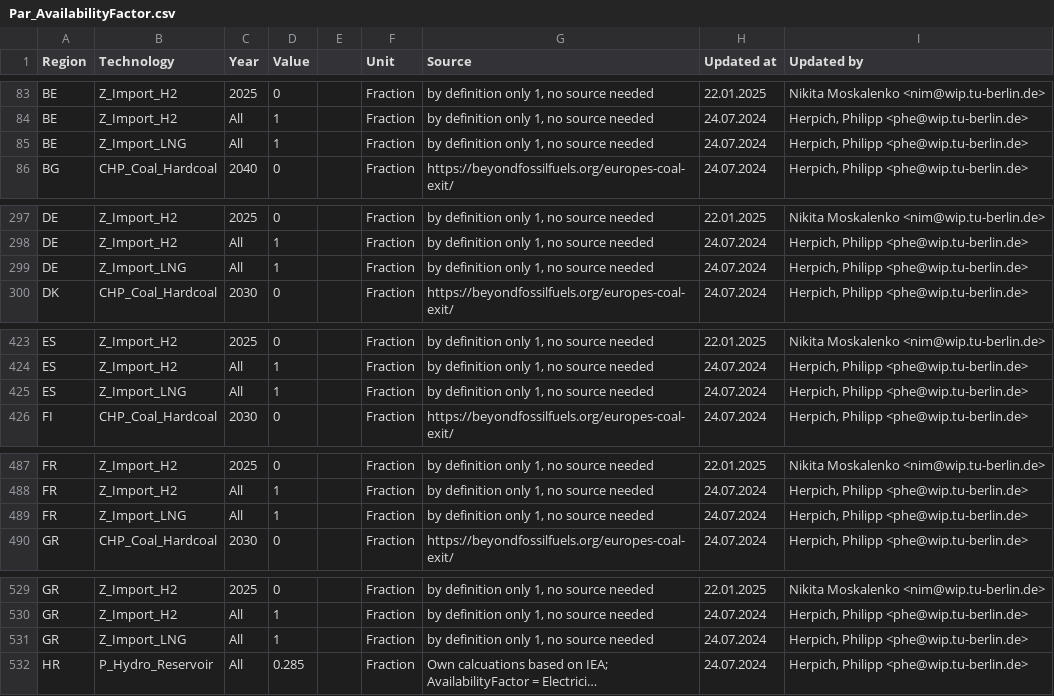
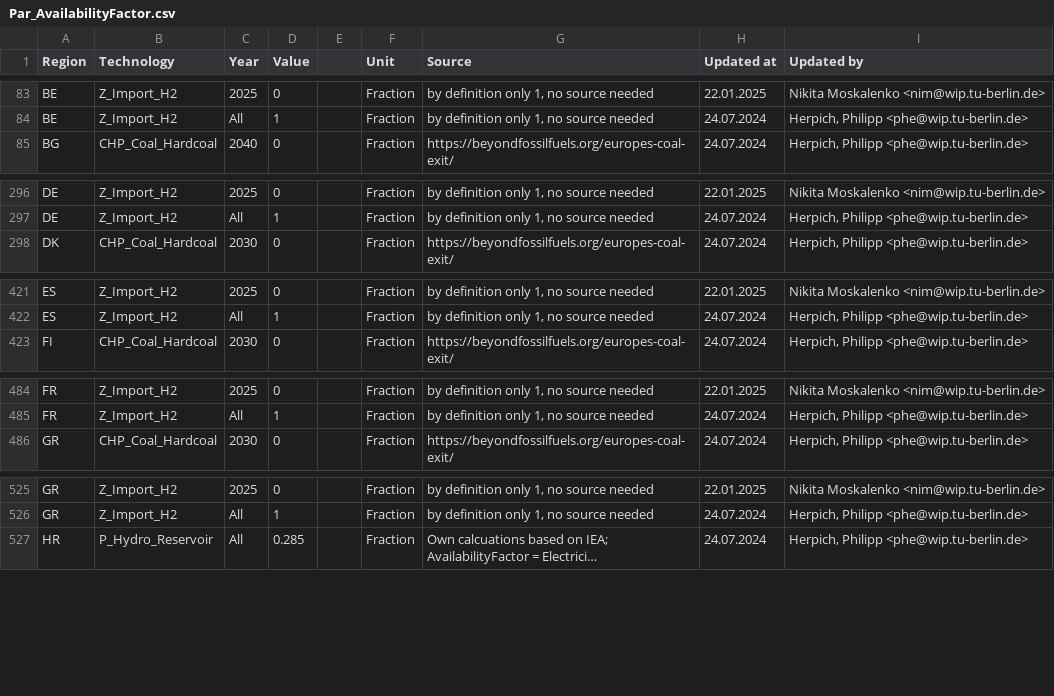
Before and after one commit to GENeSYS-MOD/GENeSYS_MOD.data, a CSV file: Data/Parameters/Par_AvailabilityFactor/Par_AvailabilityFactor.csv, drawn as a sheet; only a part is shown, gaps mark what is left out; long unchanged cells end in …; the diff covers the shown part only; the diff names each change by its address in the sheet, - before the commit and + after, or states it on an @@ line.

```diff
--- a/Data/Parameters/Par_AvailabilityFactor/Par_AvailabilityFactor.csv
+++ b/Data/Parameters/Par_AvailabilityFactor/Par_AvailabilityFactor.csv
-row 85: BE | Z_Import_LNG | All | 1 |  | Fraction | by definition only 1, no source needed | 24.07.2024 | Herpich, Philipp <phe@wip.tu-berlin.de>
-row 299: DE | Z_Import_LNG | All | 1 |  | Fraction | by definition only 1, no source needed | 24.07.2024 | Herpich, Philipp <phe@wip.tu-berlin.de>
-row 425: ES | Z_Import_LNG | All | 1 |  | Fraction | by definition only 1, no source needed | 24.07.2024 | Herpich, Philipp <phe@wip.tu-berlin.de>
-row 489: FR | Z_Import_LNG | All | 1 |  | Fraction | by definition only 1, no source needed | 24.07.2024 | Herpich, Philipp <phe@wip.tu-berlin.de>
-row 531: GR | Z_Import_LNG | All | 1 |  | Fraction | by definition only 1, no source needed | 24.07.2024 | Herpich, Philipp <phe@wip.tu-berlin.de>
```
Also changed, not shown: 8 removed rows elsewhere in this file, Data/Parameters/Par_REMinProductionTarget/Europe_EnVis_Trinity/Par_REMinProductionTarget.csv, Data/Parameters/Par_SpecifiedAnnualDemand/Par_SpecifiedAnnualDemand.csv, 8 other files.
